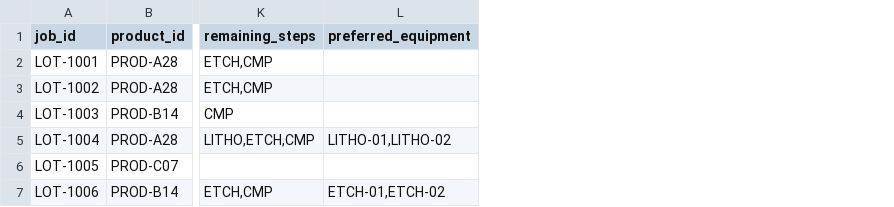
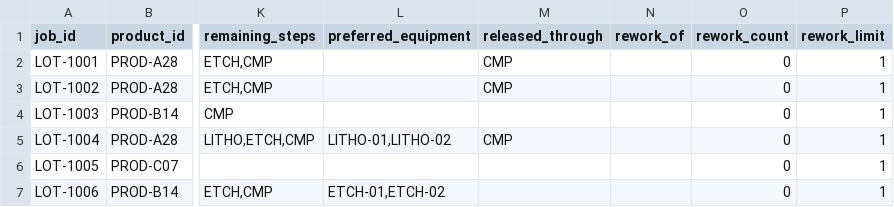
Before and after one commit to Toygaolingxiao/ResiliMES-AI, a CSV file: data/zetaris/wip_jobs.csv, drawn as a sheet; only a part is shown, gaps mark what is left out; the diff names each change by its address in the sheet, - before the commit and + after, or states it on an @@ line.

```diff
--- a/data/zetaris/wip_jobs.csv
+++ b/data/zetaris/wip_jobs.csv
+column M (released_through), rows 2-5: CMP | CMP |  | CMP
+column N (rework_of), empty
+column O (rework_count), rows 2-7: all 0
+column P (rework_limit), rows 2-7: all 1
```
Also changed, not shown: data/zetaris/route_steps.csv, 32 other files.
